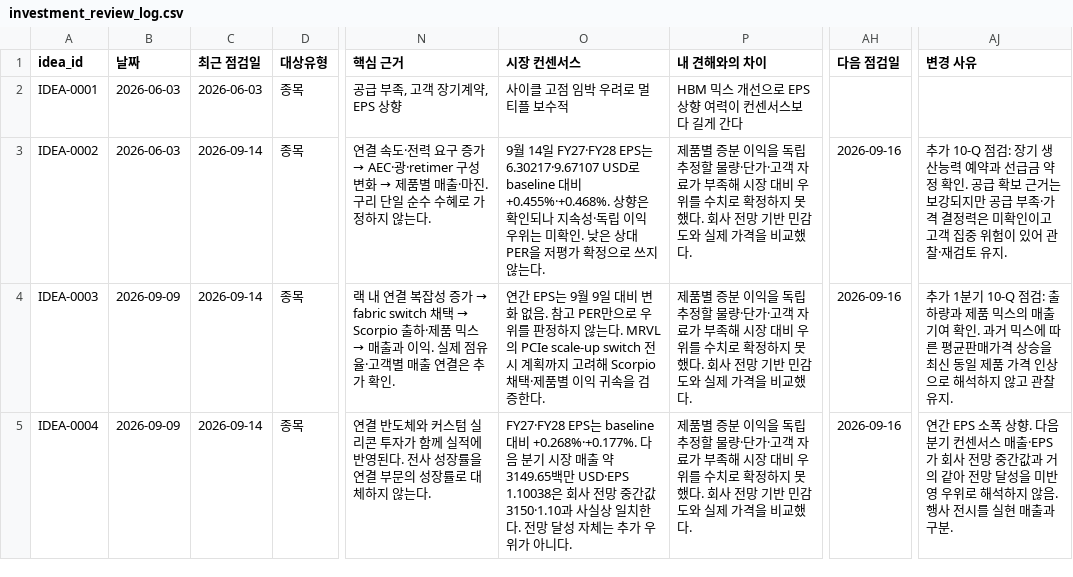
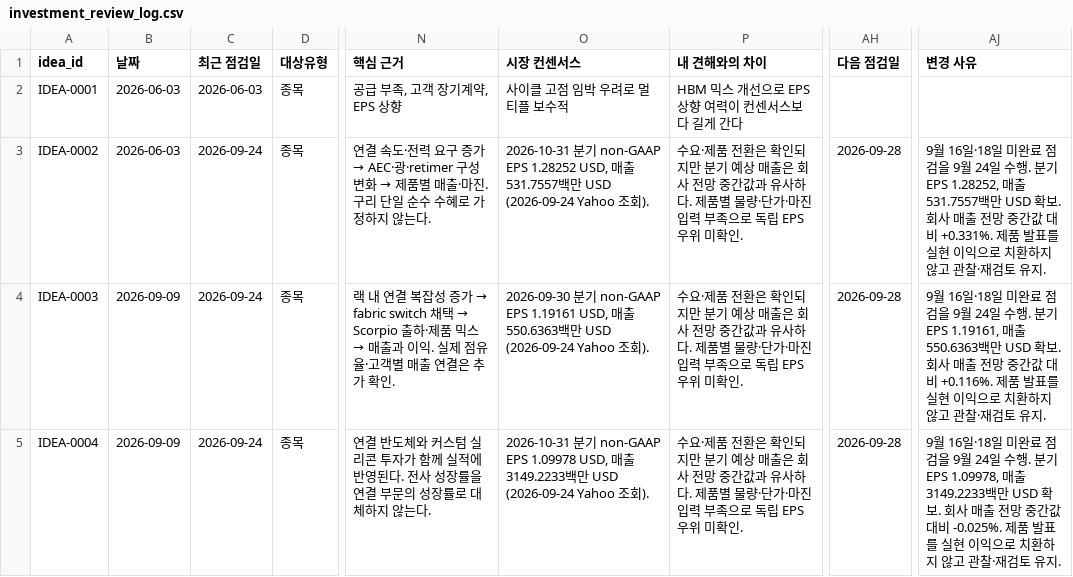
Before and after one commit to onepuhch/research, a CSV file: data/processed/investment_review_log.csv, drawn as a sheet; only a part is shown, gaps mark what is left out; the diff names each change by its address in the sheet, - before the commit and + after, or states it on an @@ line.

```diff
--- a/data/processed/investment_review_log.csv
+++ b/data/processed/investment_review_log.csv
-C3:C5 (최근 점검일): 2026-09-14
+C3:C5 (최근 점검일): 2026-09-24
-O3 (시장 컨센서스): 9월 14일 FY27·FY28 EPS는 6.30217·9.67107 USD로 baseline 대비 +0.455%·+0.468%. 상향은 확인되나 지속성·독립 이익 우위는 미확인. 낮은 상대 PER을 저평가 확정으로 쓰지 않는다.
+O3 (시장 컨센서스): 2026-10-31 분기 non-GAAP EPS 1.28252 USD, 매출 531.7557백만 USD (2026-09-24 Yahoo 조회).
-P3:P5 (내 견해와의 차이): 제품별 증분 이익을 독립 추정할 물량·단가·고객 자료가 부족해 시장 대비 우위를 수치로 확정하지 못했다. 회사 전망 기반 민감도와 실제 가격을 비교했다.
+P3:P5 (내 견해와의 차이): 수요·제품 전환은 확인되지만 분기 예상 매출은 회사 전망 중간값과 유사하다. 제품별 물량·단가·마진 입력 부족으로 독립 EPS 우위 미확인.
-AH3:AH5 (다음 점검일): 2026-09-16
+AH3:AH5 (다음 점검일): 2026-09-28
-AJ3 (변경 사유): 추가 10-Q 점검: 장기 생산능력 예약과 선급금 약정 확인. 공급 확보 근거는 보강되지만 공급 부족·가격 결정력은 미확인이고 고객 집중 위험이 있어 관찰·…
+AJ3 (변경 사유): 9월 16일·18일 미완료 점검을 9월 24일 수행. 분기 EPS 1.28252, 매출 531.7557백만 USD 확보. 회사 매출 전망 중간값 대비 +0.331%. 제품 발표를 실현 이익으로 치환하지 않고 관찰·…
-O4 (시장 컨센서스): 연간 EPS는 9월 9일 대비 변화 없음. 참고 PER만으로 우위를 판정하지 않는다. MRVL의 PCIe scale-up switch 전시 계획까지 고려해 Scorpio 채택·제품별 이익 귀속을 검증한다.
+O4 (시장 컨센서스): 2026-09-30 분기 non-GAAP EPS 1.19161 USD, 매출 550.6363백만 USD (2026-09-24 Yahoo 조회).
-AJ4 (변경 사유): 추가 1분기 10-Q 점검: 출하량과 제품 믹스의 매출 기여 확인. 과거 믹스에 따른 평균판매가격 상승을 최신 동일 제품 가격 인상으로 해석하지 않고 관찰 유지.
+AJ4 (변경 사유): 9월 16일·18일 미완료 점검을 9월 24일 수행. 분기 EPS 1.19161, 매출 550.6363백만 USD 확보. 회사 매출 전망 중간값 대비 +0.116%. 제품 발표를 실현 이익으로 치환하지 않고 관찰·재검토 유지.
-O5 (시장 컨센서스): FY27·FY28 EPS는 baseline 대비 +0.268%·+0.177%. 다음 분기 시장 매출 약 3149.65백만 USD·EPS 1.10038은 회사 전망 중간값 3150·1.10과 사실상 일치한다. 전망 달성 자체는 추가 우위가 아니다.
+O5 (시장 컨센서스): 2026-10-31 분기 non-GAAP EPS 1.09978 USD, 매출 3149.2233백만 USD (2026-09-24 Yahoo 조회).
-AJ5 (변경 사유): 연간 EPS 소폭 상향. 다음 분기 컨센서스 매출·EPS가 회사 전망 중간값과 거의 같아 전망 달성을 미반영 우위로 해석하지 않음. 행사 전시를 실현 매출과 구분.
+AJ5 (변경 사유): 9월 16일·18일 미완료 점검을 9월 24일 수행. 분기 EPS 1.09978, 매출 3149.2233백만 USD 확보. 회사 매출 전망 중간값 대비 -0.025%. 제품 발표를 실현 이익으로 치환하지 않고 관찰·재검토 유지.
```
Also changed, not shown: data/processed/metric_log.csv, 25 other files.
